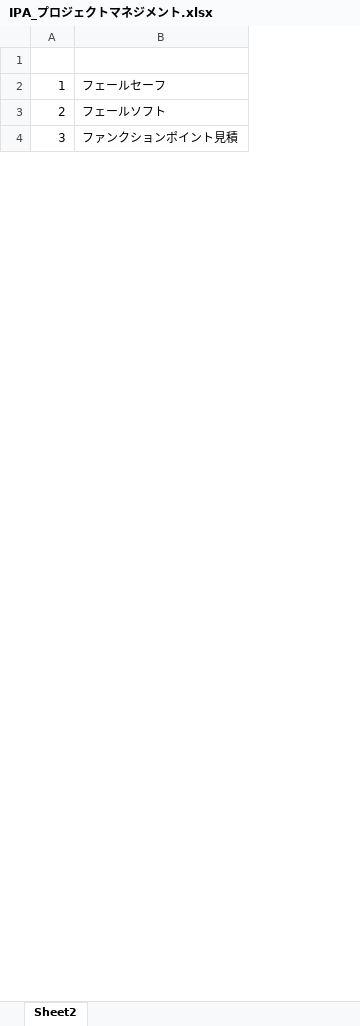
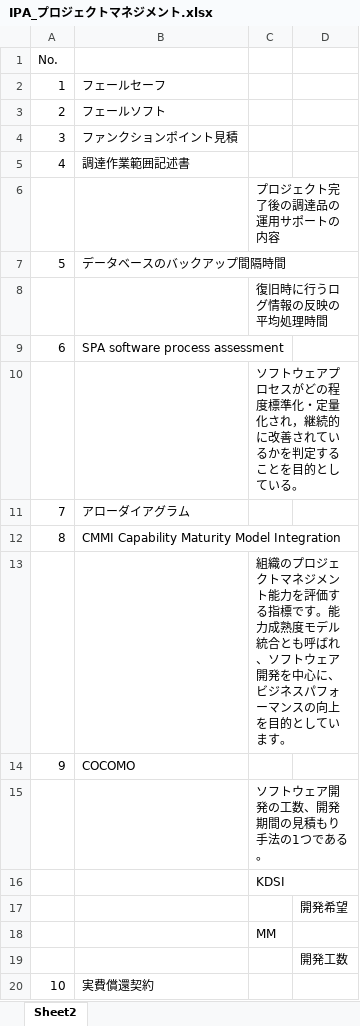
Before and after one commit to ayasekarin/LearningSite, an Excel workbook: IPA_プロジェクトマネジメント.xlsx, sheet Sheet2, drawn as a sheet; only a part is shown; values as stored, in another font and other column widths than the file's, no borders; the diff covers the shown part only; the diff names each change by its address in the sheet, - before the commit and + after, or states it on an @@ line.

Commit message:
20250208_MP

```diff
--- a/IPA_プロジェクトマネジメント.xlsx (sheet Sheet2)
+++ b/IPA_プロジェクトマネジメント.xlsx (sheet Sheet2)
+column C, empty
+column D, empty
-A1: (empty)
+A1: No.
+row 5: 4 | 調達作業範囲記述書
+row 6:  |  | プロジェクト完了後の調達品の運用サポートの内容
+row 7: 5 | データベースのバックアップ間隔時間
+row 8:  |  | 復旧時に行うログ情報の反映の平均処理時間
+row 9: 6 | SPA software process assessment
+row 10:  |  | ソフトウェアプロセスがどの程度標準化・定量化され，継続的に改善されているかを判定することを目的としている。
+row 11: 7 | アローダイアグラム
+row 12: 8 | CMMI Capability Maturity Model Integration
+row 13:  |  | 組織のプロジェクトマネジメント能力を評価する指標です。能力成熟度モデル統合とも呼ばれ、ソフトウェア開発を中心に、ビジネスパフォーマンスの向上を目的としています。
+row 14: 9 | COCOMO
+row 15:  |  | ソフトウェア開発の工数、開発期間の見積もり手法の1つである。
+row 16:  |  | KDSI
+row 17:  |  |  | 開発希望
+row 18:  |  | MM
+row 19:  |  |  | 開発工数
+row 20: 10 | 実費償還契約
```
Also changed, not shown: 11 added rows and 1 edited cell elsewhere in this sheet.
